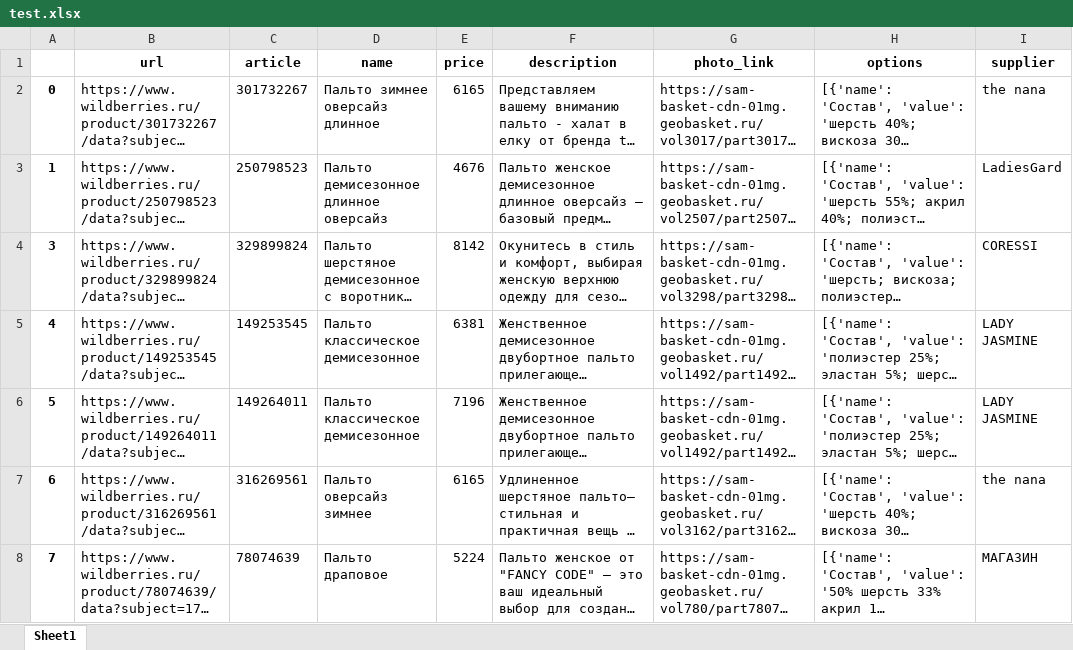
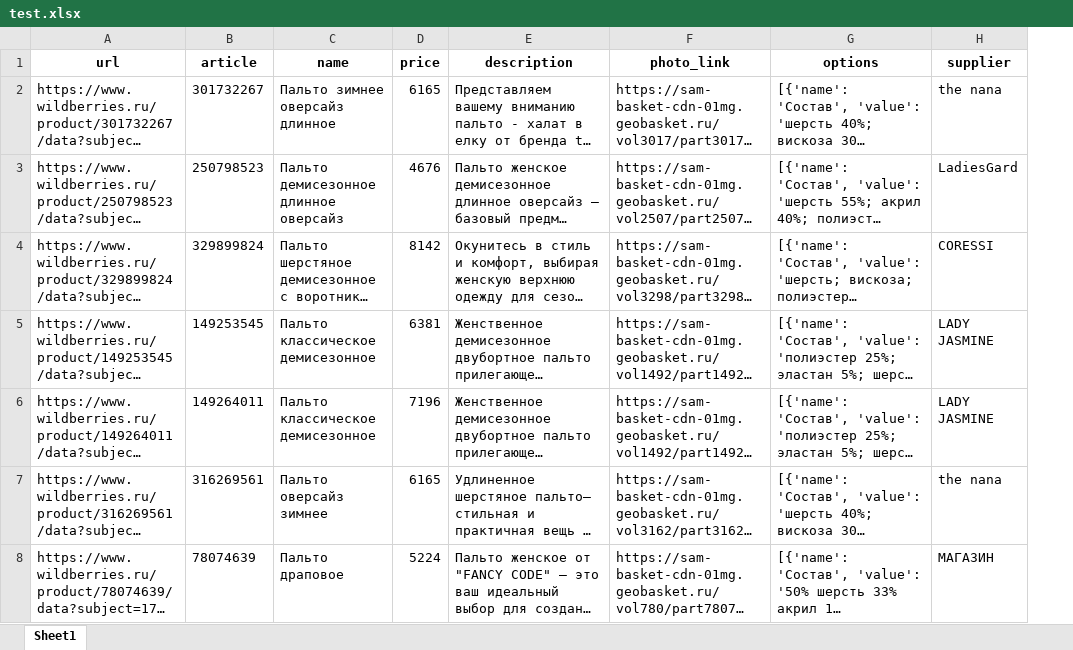
Before and after one commit to Mingrownake/verba-parsing, an Excel workbook: test.xlsx, sheet Sheet1, drawn as a sheet; only a part is shown; long unchanged cells end in …; values as stored, in another font and other column widths than the file's, no borders; removed rows and columns are numbered as before the commit, all else as after; the diff covers the shown part only; the diff names each change by its address in the sheet, - before the commit and + after, or states it on an @@ line.

```diff
--- a/test.xlsx (sheet Sheet1)
+++ b/test.xlsx (sheet Sheet1)
-column A, rows 2-8: 0 | 1 | 3 | 4 | 5 | 6 | 7
```
Also changed, not shown: 2 added rows and 6 edited cells elsewhere in this sheet, 1 other file.
